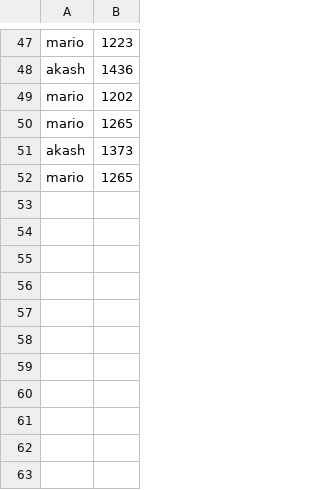
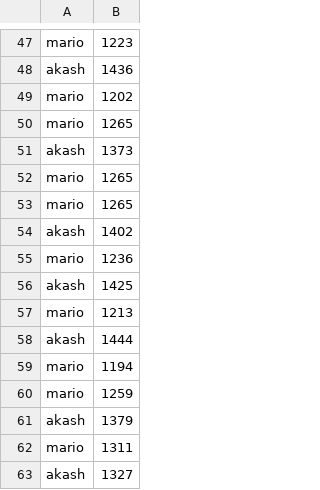
Before and after one commit to Silianglei/FinalProject, a CSV file: players.csv, drawn as a sheet; only a part is shown, gaps mark what is left out; the diff names each change by its address in the sheet, - before the commit and + after, or states it on an @@ line.

```diff
--- a/players.csv
+++ b/players.csv
+row 53: mario | 1265
+row 54: akash | 1402
+row 55: mario | 1236
+row 56: akash | 1425
+row 57: mario | 1213
+row 58: akash | 1444
+row 59: mario | 1194
+row 60: mario | 1259
+row 61: akash | 1379
+row 62: mario | 1311
+row 63: akash | 1327
```
Also changed, not shown: 3 other files.
